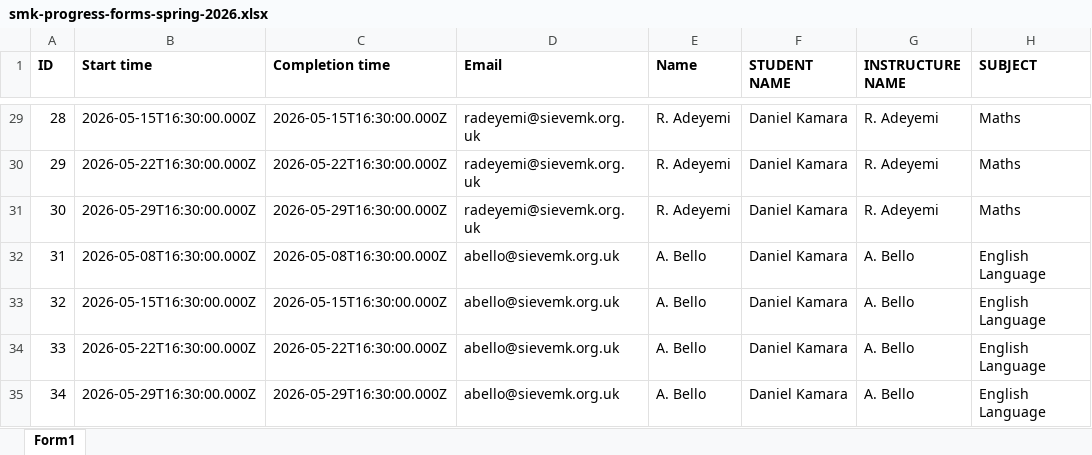
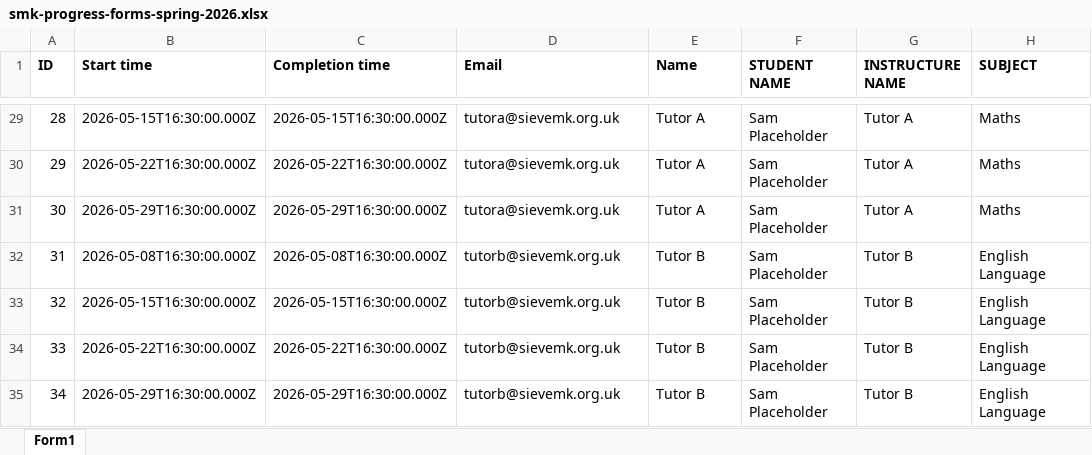
Before and after one commit to sosttechnologies/smk-report-generator, an Excel workbook: sample-data/smk-progress-forms-spring-2026.xlsx, sheet Form1, drawn as a sheet; only a part is shown, gaps mark what is left out; values as stored, in another font and other column widths than the file's, no borders; the diff covers the shown part only; the diff names each change by its address in the sheet, - before the commit and + after, or states it on an @@ line.

```diff
--- a/sample-data/smk-progress-forms-spring-2026.xlsx (sheet Form1)
+++ b/sample-data/smk-progress-forms-spring-2026.xlsx (sheet Form1)
-D29:D31 (Email): radeyemi@sievemk.org.uk
+D29:D31 (Email): tutora@sievemk.org.uk
-E29:E31 (Name): R. Adeyemi
+E29:E31 (Name): Tutor A
-F29:F35 (STUDENT NAME): Daniel Kamara
+F29:F35 (STUDENT NAME): Sam Placeholder
-G29:G31 (INSTRUCTURE NAME): R. Adeyemi
+G29:G31 (INSTRUCTURE NAME): Tutor A
-D32:D35 (Email): abello@sievemk.org.uk
+D32:D35 (Email): tutorb@sievemk.org.uk
-E32:E35 (Name): A. Bello
+E32:E35 (Name): Tutor B
-G32:G35 (INSTRUCTURE NAME): A. Bello
+G32:G35 (INSTRUCTURE NAME): Tutor B
```
Also changed, not shown: 108 edited cells elsewhere in this sheet, 12 other files.
